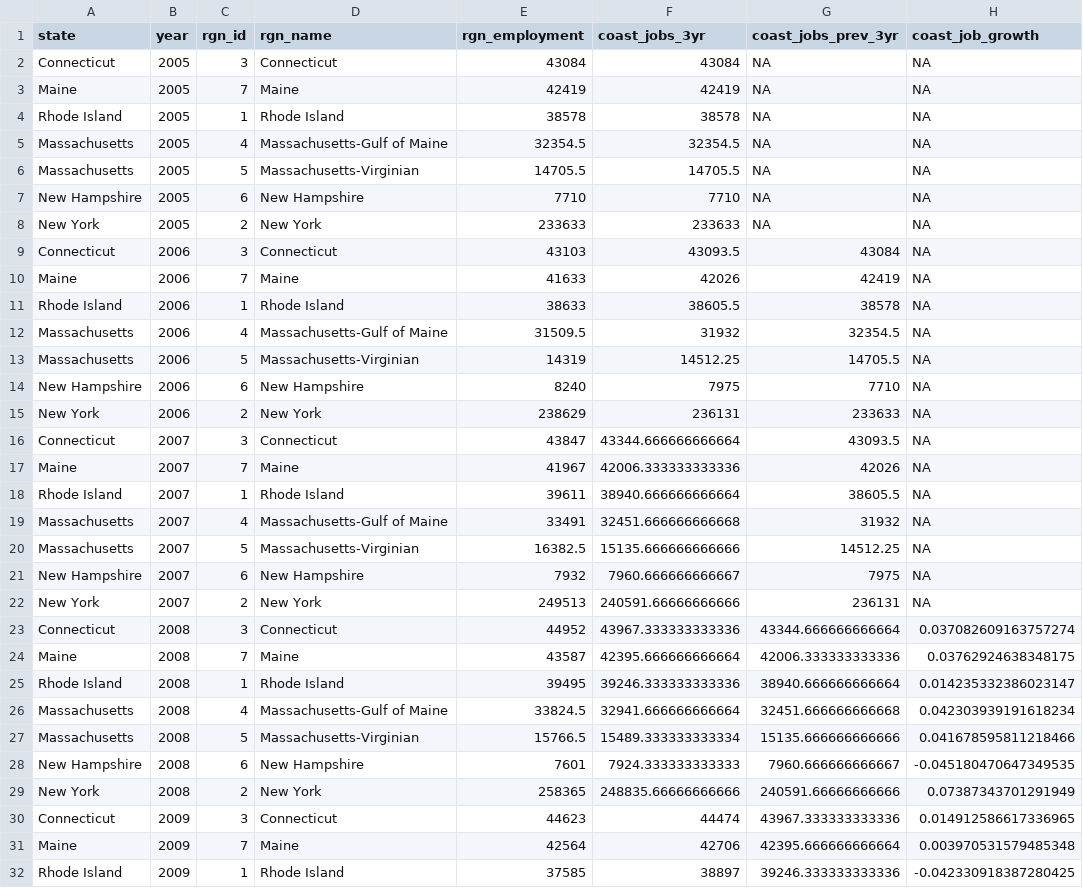
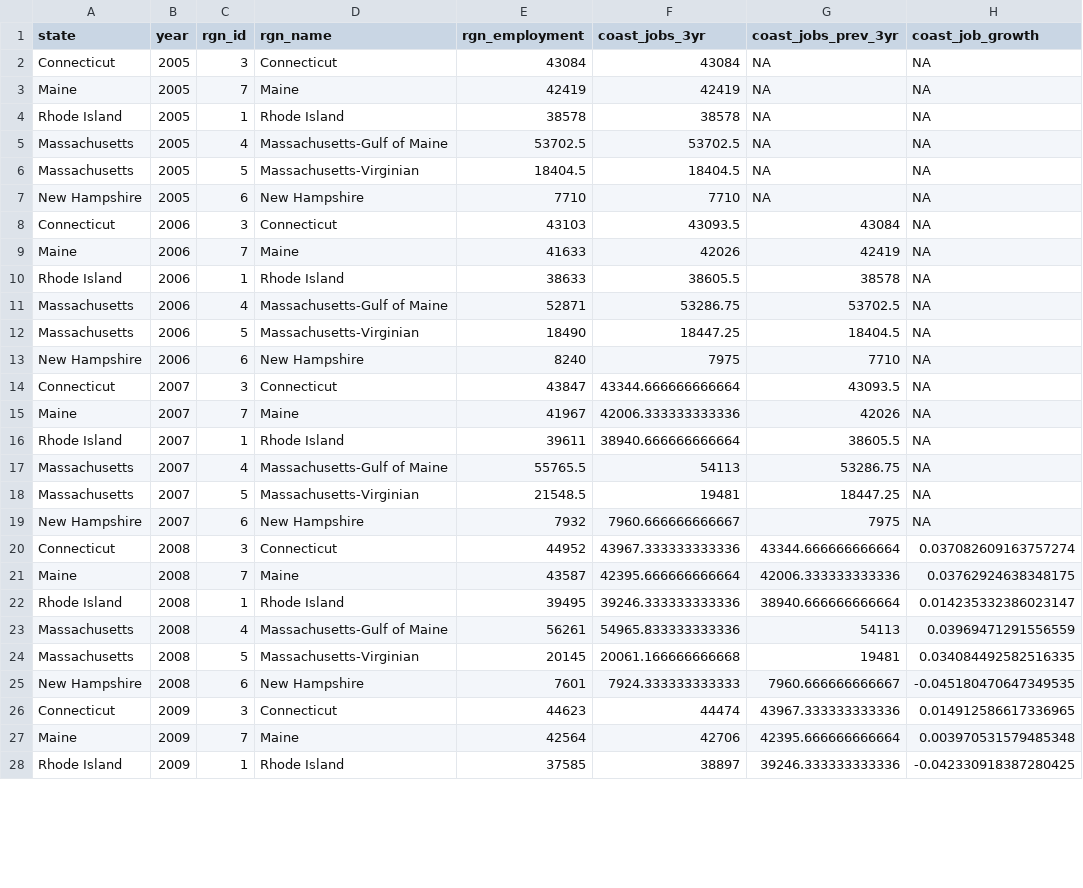
Before and after one commit to jules32/ne-prep, a CSV file: prep/liv/int/coastal_jobs_data.csv, drawn as a sheet; only a part is shown; the diff covers the shown part only.

Commit message:
moved meta analysis and spatial scale assignment back into jobs and wages .Rmd. Now the clean_noep_data script keeps sectors, for use in TR and the dashboard

```diff
--- a/prep/liv/int/coastal_jobs_data.csv
+++ b/prep/liv/int/coastal_jobs_data.csv
@@ -4,6 +4,5 @@ Maine,2005,7,Maine,42419,42419,NA,NA
 Rhode Island,2005,1,Rhode Island,38578,38578,NA,NA
-Massachusetts,2005,4,Massachusetts-Gulf of Maine,32354.5,32354.5,NA,NA
-Massachusetts,2005,5,Massachusetts-Virginian,14705.5,14705.5,NA,NA
+Massachusetts,2005,4,Massachusetts-Gulf of Maine,53702.5,53702.5,NA,NA
+Massachusetts,2005,5,Massachusetts-Virginian,18404.5,18404.5,NA,NA
 New Hampshire,2005,6,New Hampshire,7710,7710,NA,NA
-New York,2005,2,New York,233633,233633,NA,NA
 Connecticut,2006,3,Connecticut,43103,43093.5,43084,NA
@@ -11,6 +10,5 @@ Maine,2006,7,Maine,41633,42026,42419,NA
 Rhode Island,2006,1,Rhode Island,38633,38605.5,38578,NA
-Massachusetts,2006,4,Massachusetts-Gulf of Maine,31509.5,31932,32354.5,NA
-Massachusetts,2006,5,Massachusetts-Virginian,14319,14512.25,14705.5,NA
+Massachusetts,2006,4,Massachusetts-Gulf of Maine,52871,53286.75,53702.5,NA
+Massachusetts,2006,5,Massachusetts-Virginian,18490,18447.25,18404.5,NA
 New Hampshire,2006,6,New Hampshire,8240,7975,7710,NA
-New York,2006,2,New York,238629,236131,233633,NA
 Connecticut,2007,3,Connecticut,43847,43344.666666666664,43093.5,NA
@@ -18,6 +16,5 @@ Maine,2007,7,Maine,41967,42006.333333333336,42026,NA
 Rhode Island,2007,1,Rhode Island,39611,38940.666666666664,38605.5,NA
-Massachusetts,2007,4,Massachusetts-Gulf of Maine,33491,32451.666666666668,31932,NA
-Massachusetts,2007,5,Massachusetts-Virginian,16382.5,15135.666666666666,14512.25,NA
+Massachusetts,2007,4,Massachusetts-Gulf of Maine,55765.5,54113,53286.75,NA
+Massachusetts,2007,5,Massachusetts-Virginian,21548.5,19481,18447.25,NA
 New Hampshire,2007,6,New Hampshire,7932,7960.666666666667,7975,NA
-New York,2007,2,New York,249513,240591.66666666666,236131,NA
 Connecticut,2008,3,Connecticut,44952,43967.333333333336,43344.666666666664,0.037082609163757274
@@ -25,6 +22,5 @@ Maine,2008,7,Maine,43587,42395.666666666664,42006.333333333336,0.037629246383481
 Rhode Island,2008,1,Rhode Island,39495,39246.333333333336,38940.666666666664,0.014235332386023147
-Massachusetts,2008,4,Massachusetts-Gulf of Maine,33824.5,32941.666666666664,32451.666666666668,0.042303939191618234
-Massachusetts,2008,5,Massachusetts-Virginian,15766.5,15489.333333333334,15135.666666666666,0.041678595811218466
+Massachusetts,2008,4,Massachusetts-Gulf of Maine,56261,54965.833333333336,54113,0.03969471291556559
+Massachusetts,2008,5,Massachusetts-Virginian,20145,20061.166666666668,19481,0.034084492582516335
 New Hampshire,2008,6,New Hampshire,7601,7924.333333333333,7960.666666666667,-0.045180470647349535
-New York,2008,2,New York,258365,248835.66666666666,240591.66666666666,0.07387343701291949
 Connecticut,2009,3,Connecticut,44623,44474,43967.333333333336,0.014912586617336965
```
Also changed, not shown: 7 removed rows and 56 edited cells elsewhere in this file, prep/liv/int/coastal_wage_data.csv, 16 other files.
